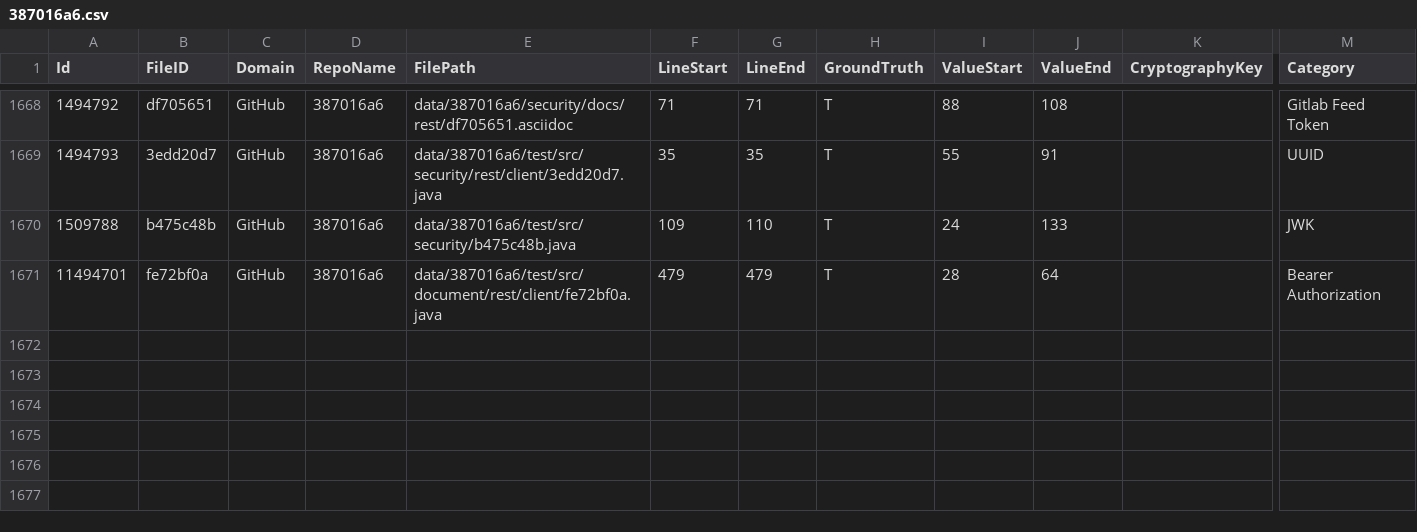
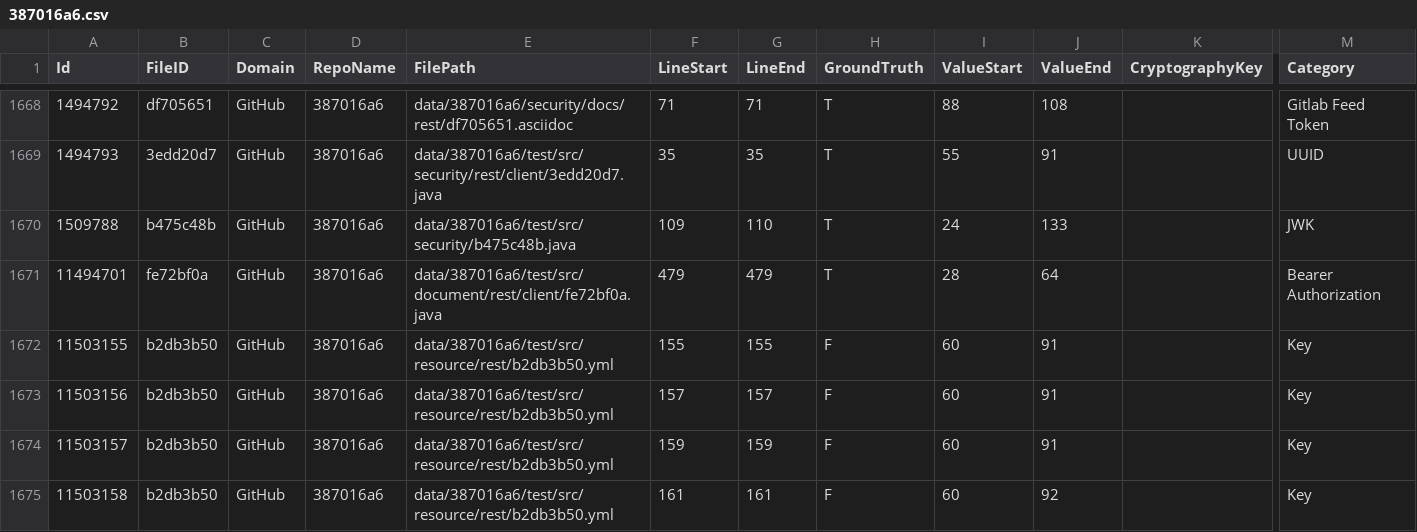
Before and after one commit to Samsung/CredData, a CSV file: meta/387016a6.csv, drawn as a sheet; only a part is shown, gaps mark what is left out; rows hold the shown columns only; the diff names each change by its address in the sheet, - before the commit and + after, or states it on an @@ line.

```diff
--- a/meta/387016a6.csv
+++ b/meta/387016a6.csv
+row 1672: 11503155 | b2db3b50 | GitHub | 387016a6 | data/387016a6/test/src/resource/rest/b2db3b50.yml | 155 | 155 | F | 60 | 91 |  | Key
+row 1673: 11503156 | b2db3b50 | GitHub | 387016a6 | data/387016a6/test/src/resource/rest/b2db3b50.yml | 157 | 157 | F | 60 | 91 |  | Key
+row 1674: 11503157 | b2db3b50 | GitHub | 387016a6 | data/387016a6/test/src/resource/rest/b2db3b50.yml | 159 | 159 | F | 60 | 91 |  | Key
+row 1675: 11503158 | b2db3b50 | GitHub | 387016a6 | data/387016a6/test/src/resource/rest/b2db3b50.yml | 161 | 161 | F | 60 | 92 |  | Key
```
Also changed, not shown: meta/db218f09.csv, meta/f5e5719b.csv, 11 other files.
